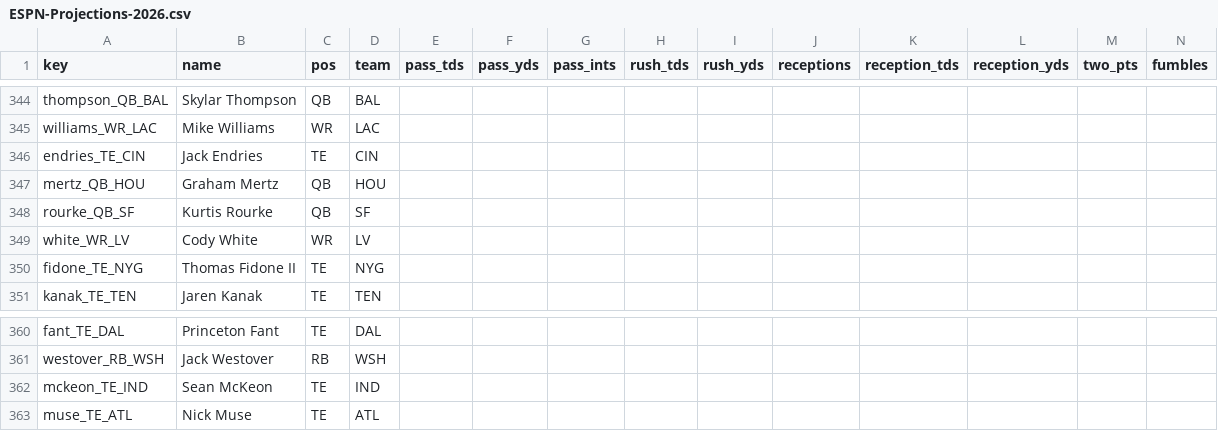
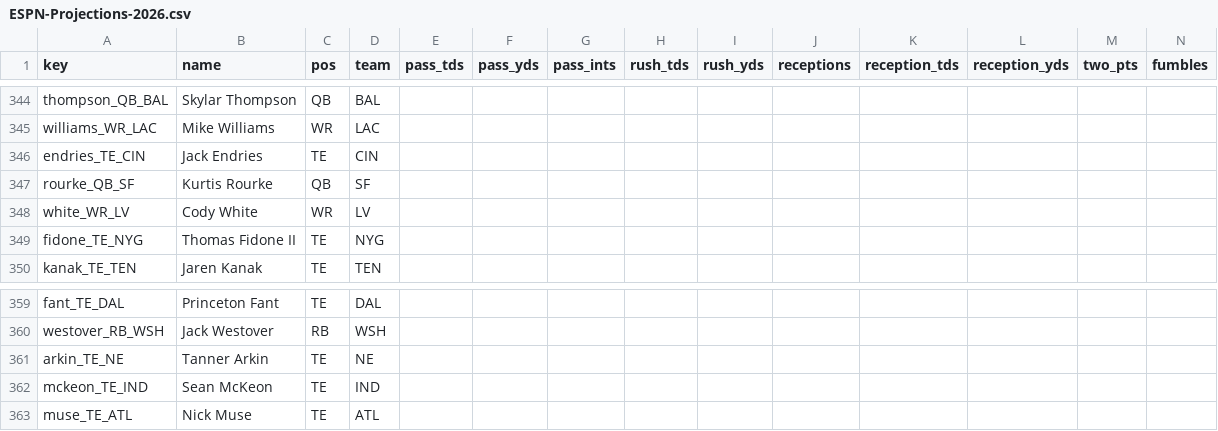
Before and after one commit to c4c-innovationslab/fantasy-football-manager, a CSV file: data/raw/projections/ESPN-Projections-2026.csv, drawn as a sheet; only a part is shown, gaps mark what is left out; removed rows and columns are numbered as before the commit, all else as after; rows hold the shown columns only; the diff names each change by its address in the sheet, - before the commit and + after, or states it on an @@ line.

```diff
--- a/data/raw/projections/ESPN-Projections-2026.csv
+++ b/data/raw/projections/ESPN-Projections-2026.csv
-row 347: mertz_QB_HOU | Graham Mertz | QB | HOU
+row 361: arkin_TE_NE | Tanner Arkin | TE | NE
```
Also changed, not shown: data/processed/Projections-2026.csv, data/raw/projections/CBS-Projections-2026.csv, 2 other files.
